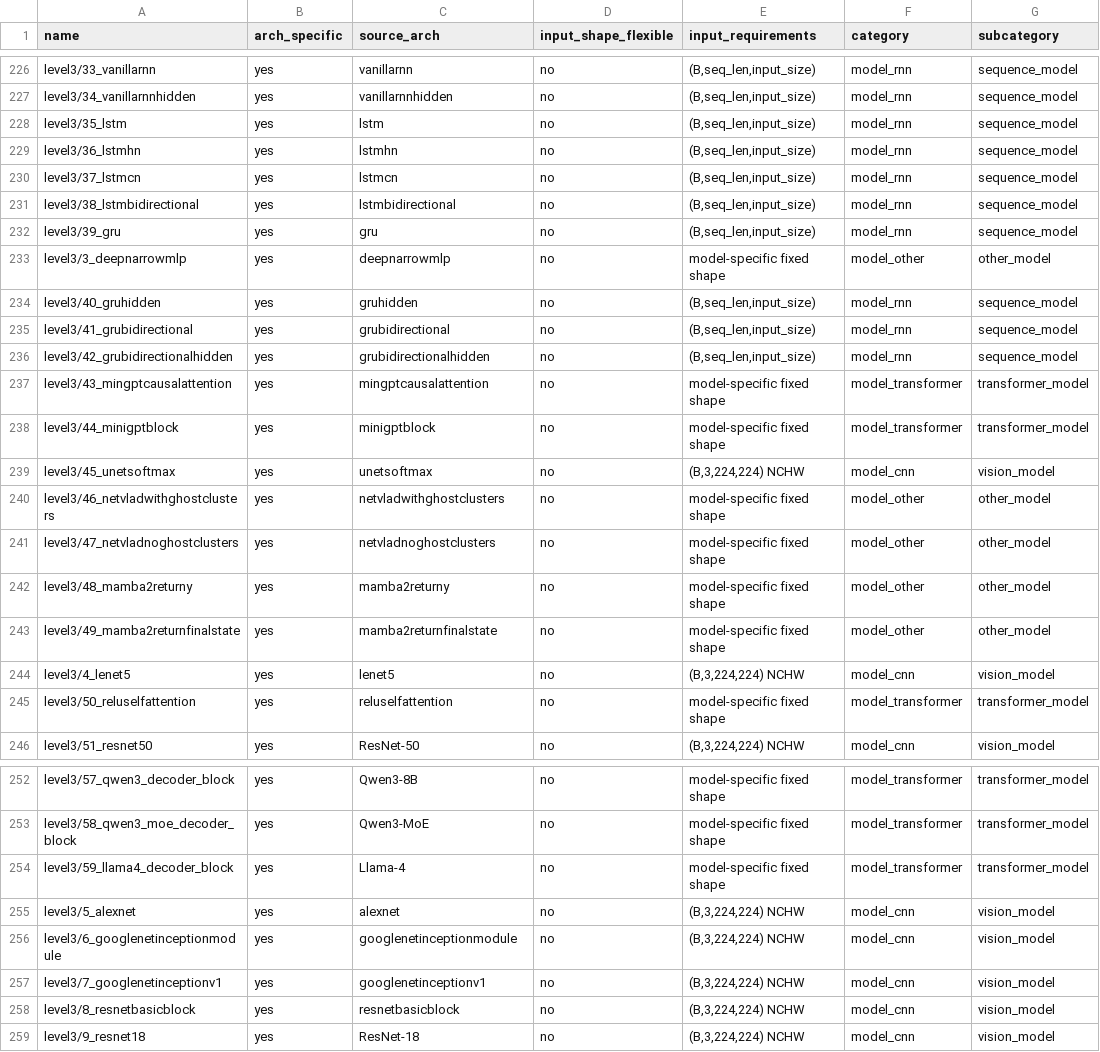
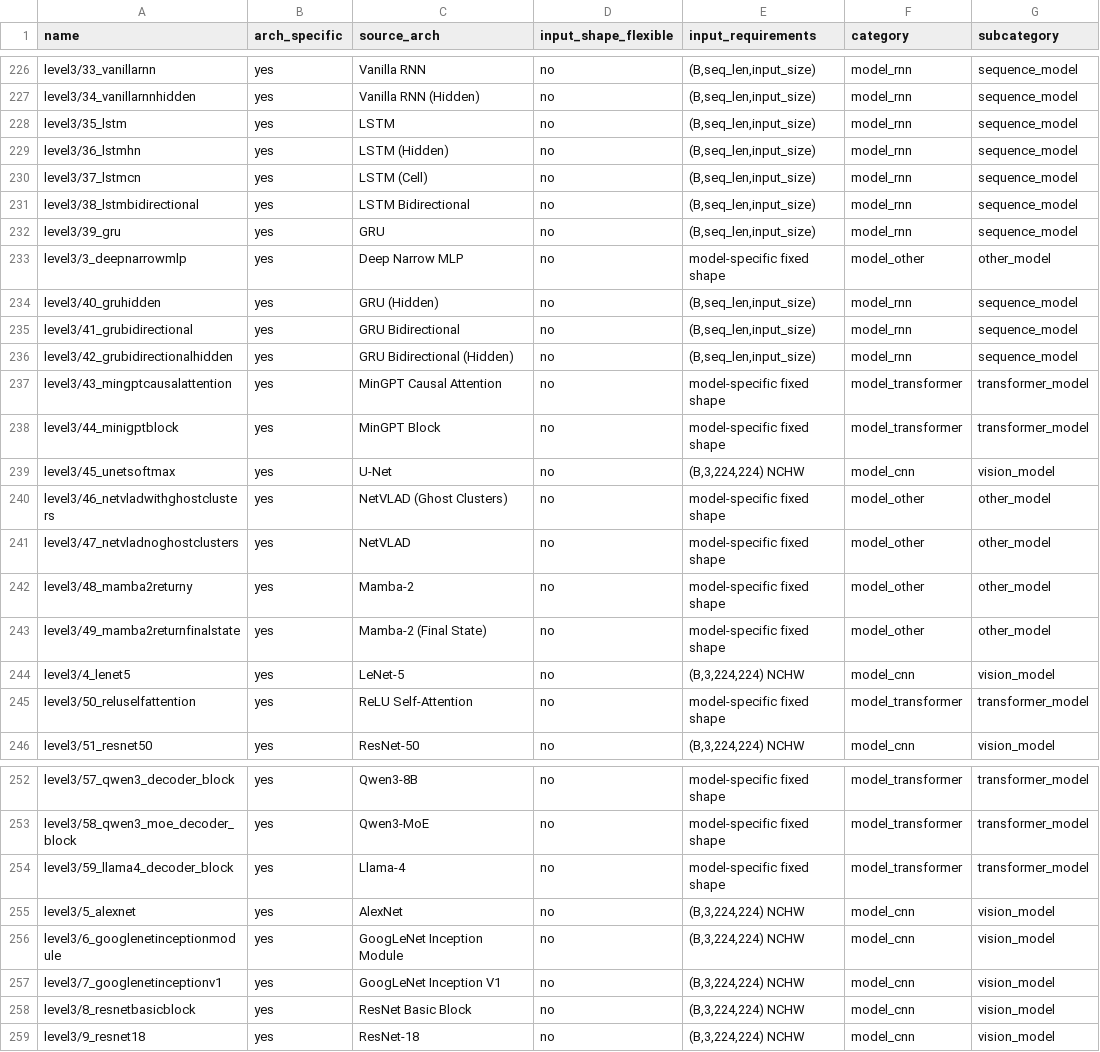
Before and after one commit to tingxi-li/DSLPerfGap, a CSV file: KernelBench_dedup/results/kernel_list.csv, drawn as a sheet; only a part is shown, gaps mark what is left out; the diff covers the shown part only; the diff names each change by its address in the sheet, - before the commit and + after, or states it on an @@ line.

```diff
--- a/KernelBench_dedup/results/kernel_list.csv
+++ b/KernelBench_dedup/results/kernel_list.csv
-C226 (source_arch): vanillarnn
+C226 (source_arch): Vanilla RNN
-C227 (source_arch): vanillarnnhidden
+C227 (source_arch): Vanilla RNN (Hidden)
-C228 (source_arch): lstm
+C228 (source_arch): LSTM
-C229 (source_arch): lstmhn
+C229 (source_arch): LSTM (Hidden)
-C230 (source_arch): lstmcn
+C230 (source_arch): LSTM (Cell)
-C231 (source_arch): lstmbidirectional
+C231 (source_arch): LSTM Bidirectional
-C232 (source_arch): gru
+C232 (source_arch): GRU
-C233 (source_arch): deepnarrowmlp
+C233 (source_arch): Deep Narrow MLP
-C234 (source_arch): gruhidden
+C234 (source_arch): GRU (Hidden)
-C235 (source_arch): grubidirectional
+C235 (source_arch): GRU Bidirectional
-C236 (source_arch): grubidirectionalhidden
+C236 (source_arch): GRU Bidirectional (Hidden)
-C237 (source_arch): mingptcausalattention
+C237 (source_arch): MinGPT Causal Attention
-C238 (source_arch): minigptblock
+C238 (source_arch): MinGPT Block
-C239 (source_arch): unetsoftmax
+C239 (source_arch): U-Net
-C240 (source_arch): netvladwithghostclusters
+C240 (source_arch): NetVLAD (Ghost Clusters)
-C241 (source_arch): netvladnoghostclusters
+C241 (source_arch): NetVLAD
-C242 (source_arch): mamba2returny
+C242 (source_arch): Mamba-2
-C243 (source_arch): mamba2returnfinalstate
+C243 (source_arch): Mamba-2 (Final State)
-C244 (source_arch): lenet5
+C244 (source_arch): LeNet-5
-C245 (source_arch): reluselfattention
+C245 (source_arch): ReLU Self-Attention
-C255 (source_arch): alexnet
+C255 (source_arch): AlexNet
-C256 (source_arch): googlenetinceptionmodule
+C256 (source_arch): GoogLeNet Inception Module
-C257 (source_arch): googlenetinceptionv1
+C257 (source_arch): GoogLeNet Inception V1
-C258 (source_arch): resnetbasicblock
+C258 (source_arch): ResNet Basic Block
```
Also changed, not shown: 44 edited cells elsewhere in this file.
